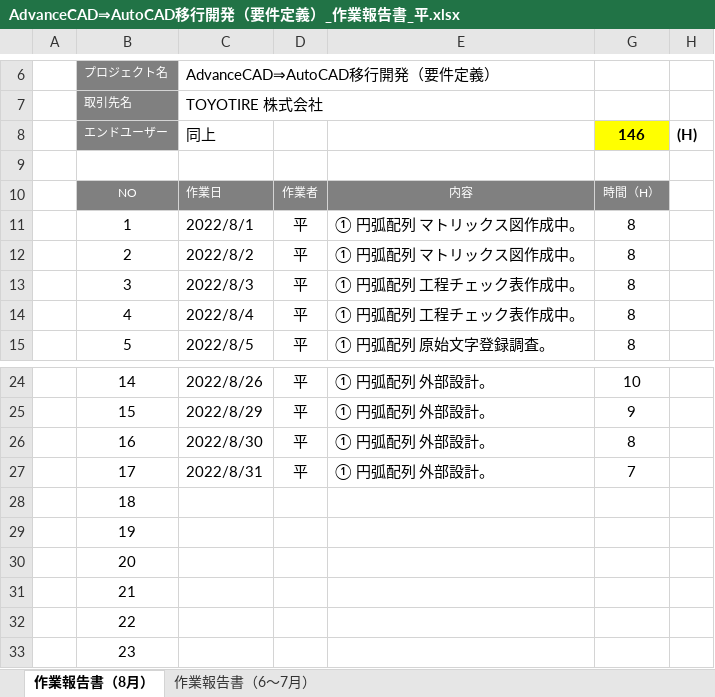
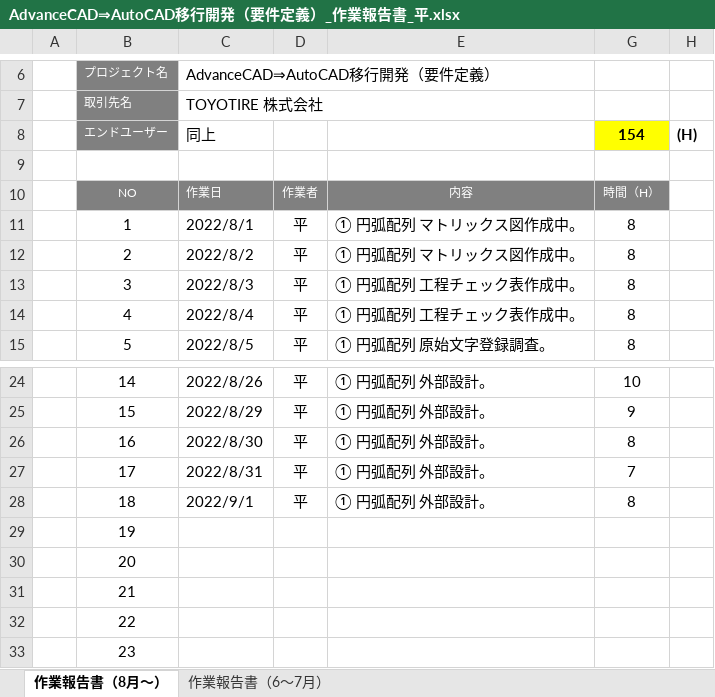
Before and after one commit to ichiro-uehara/TOYOTIRE_BRAND, an Excel workbook: 作業報告書/AdvanceCAD⇒AutoCAD移行開発（要件定義）_作業報告書_平.xlsx, sheet 作業報告書（8月～）, drawn as a sheet; only a part is shown, gaps mark what is left out; values as stored, in another font and other column widths than the file's, no borders; charts and pictures and conditional formats not drawn; the diff names each change by its address in the sheet, - before the commit and + after, or states it on an @@ line.

```diff
--- a/作業報告書/AdvanceCAD⇒AutoCAD移行開発（要件定義）_作業報告書_平.xlsx (sheet 作業報告書（8月～）)
+++ b/作業報告書/AdvanceCAD⇒AutoCAD移行開発（要件定義）_作業報告書_平.xlsx (sheet 作業報告書（8月～）)
-sheet tab: 作業報告書（8月）
+sheet tab: 作業報告書（8月～）
-G8: 146
+G8: 154
-C28: (empty)
+C28: 2022/9/1
-D28: (empty)
+D28: 平
-E28: (empty)
+E28: ① 円弧配列 外部設計。
-G28: (empty)
+G28: 8
```
Also changed, not shown: 外部設計/資料/円弧配列.xlsx, 1 other file.
